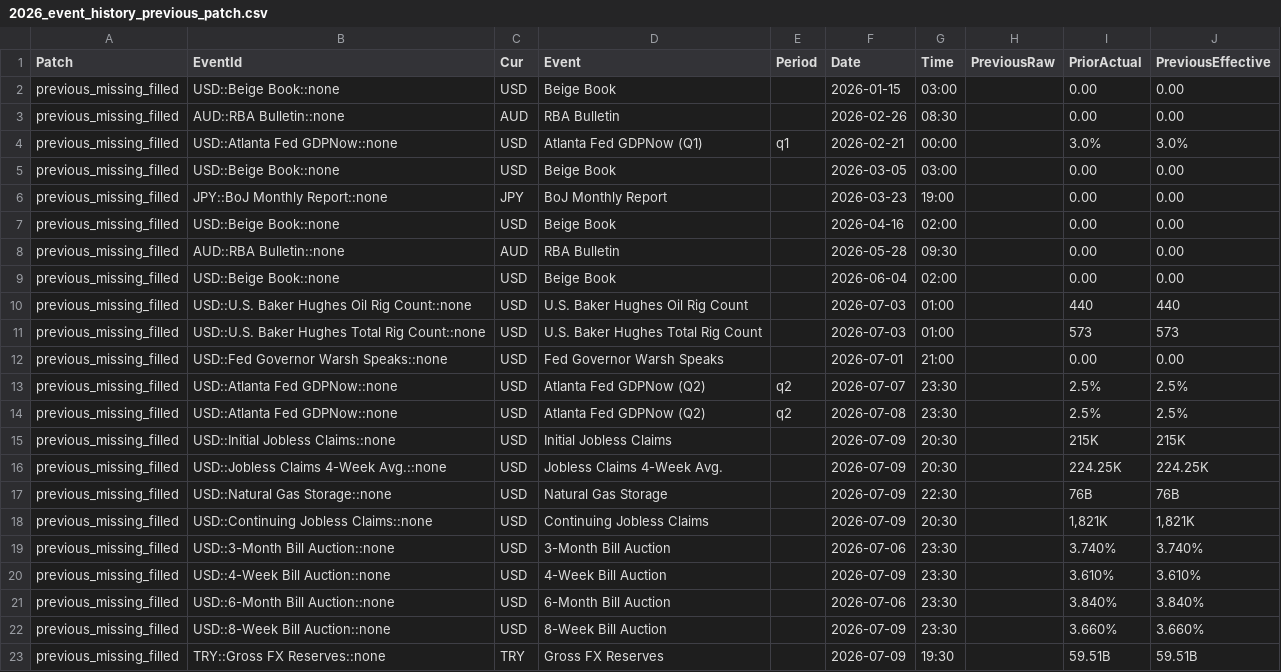
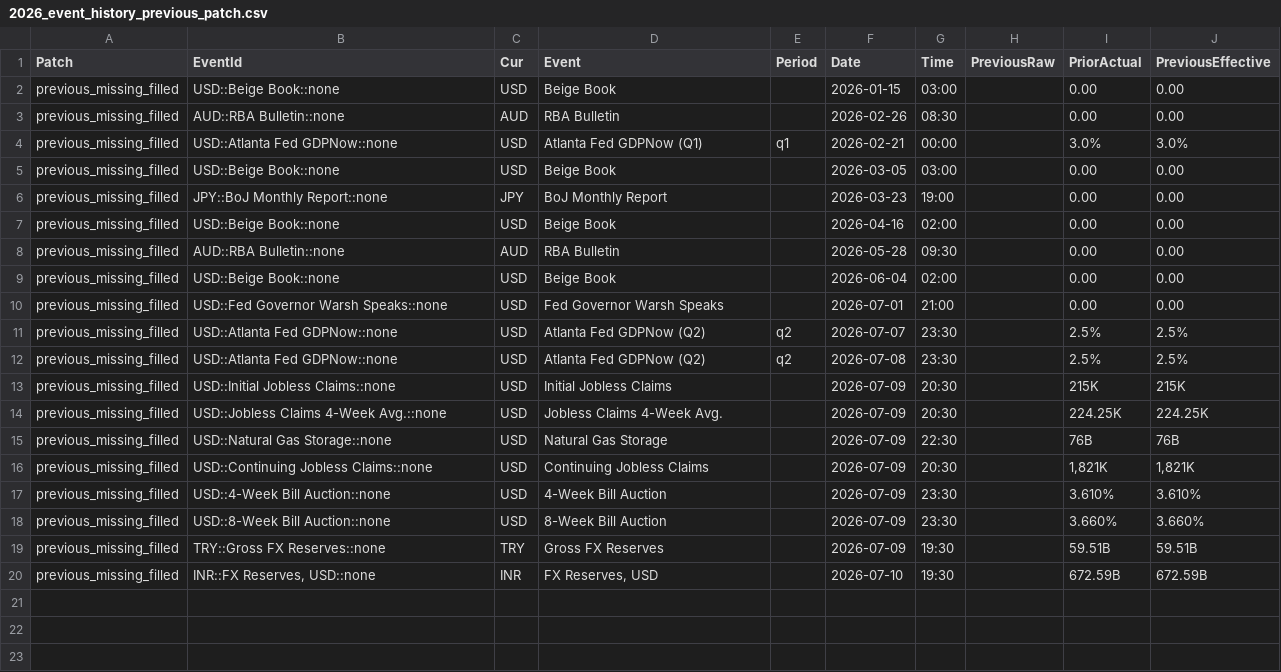
Before and after one commit to yiyousiow000814/XAUUSD-Calendar-Agent, a CSV file: data/event_history_index/2026_event_history_previous_patch.csv, drawn as a sheet; removed rows and columns are numbered as before the commit, all else as after; the diff names each change by its address in the sheet, - before the commit and + after, or states it on an @@ line.

```diff
--- a/data/event_history_index/2026_event_history_previous_patch.csv
+++ b/data/event_history_index/2026_event_history_previous_patch.csv
-row 10: previous_missing_filled | USD::U.S. Baker Hughes Oil Rig Count::none | USD | U.S. Baker Hughes Oil Rig Count |  | 2026-07-03 | 01:00 |  | 440 | 440
-row 11: previous_missing_filled | USD::U.S. Baker Hughes Total Rig Count::none | USD | U.S. Baker Hughes Total Rig Count |  | 2026-07-03 | 01:00 |  | 573 | 573
-row 19: previous_missing_filled | USD::3-Month Bill Auction::none | USD | 3-Month Bill Auction |  | 2026-07-06 | 23:30 |  | 3.740% | 3.740%
-row 21: previous_missing_filled | USD::6-Month Bill Auction::none | USD | 6-Month Bill Auction |  | 2026-07-06 | 23:30 |  | 3.840% | 3.840%
+row 20: previous_missing_filled | INR::FX Reserves, USD::none | INR | FX Reserves, USD |  | 2026-07-10 | 19:30 |  | 672.59B | 672.59B
```
Also changed, not shown: data/event_history_index/2026_event_history_issues.csv, data/event_history_index/2026_event_history_issues_solved.csv, 7 other files.
